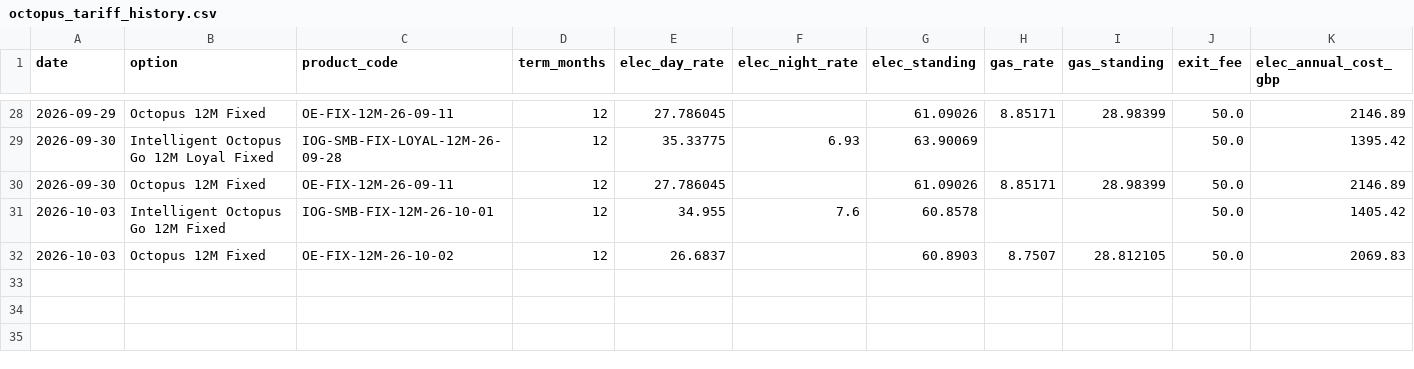
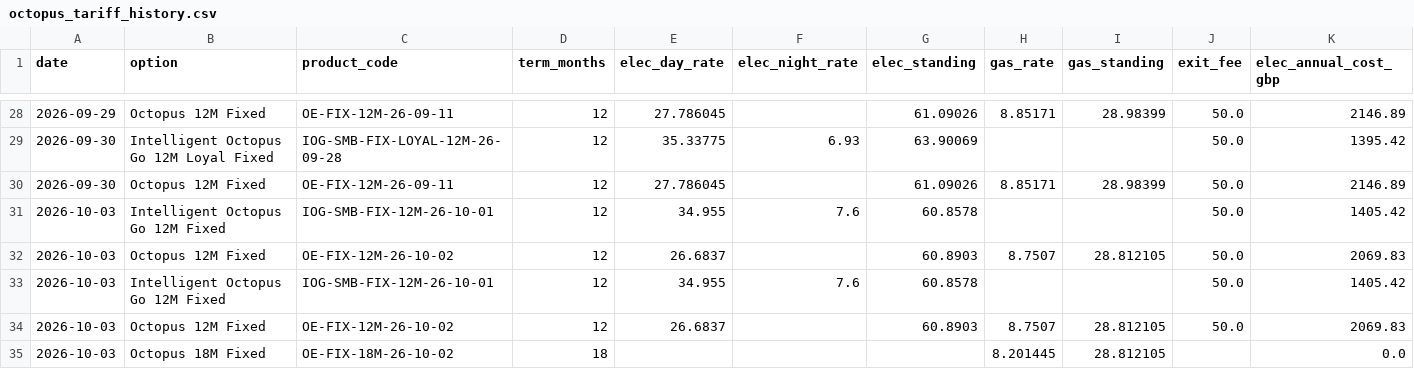
Before and after one commit to mattmemo/Octopus-tariff-tracker, a CSV file: octopus_tariff_history.csv, drawn as a sheet; only a part is shown, gaps mark what is left out; rows hold the shown columns only; the diff names each change by its address in the sheet, - before the commit and + after, or states it on an @@ line.

```diff
--- a/octopus_tariff_history.csv
+++ b/octopus_tariff_history.csv
+row 33: 2026-10-03 | Intelligent Octopus Go 12M Fixed | IOG-SMB-FIX-12M-26-10-01 | 12 | 34.955 | 7.6 | 60.8578 |  |  | 50.0 | 1405.42
+row 34: 2026-10-03 | Octopus 12M Fixed | OE-FIX-12M-26-10-02 | 12 | 26.6837 |  | 60.8903 | 8.7507 | 28.812105 | 50.0 | 2069.83
+row 35: 2026-10-03 | Octopus 18M Fixed | OE-FIX-18M-26-10-02 | 18 |  |  |  | 8.201445 | 28.812105 |  | 0.0
```
